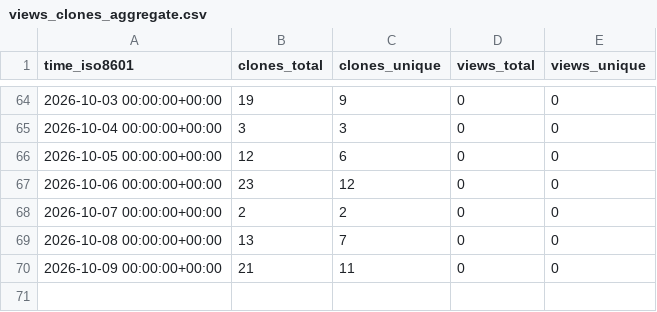
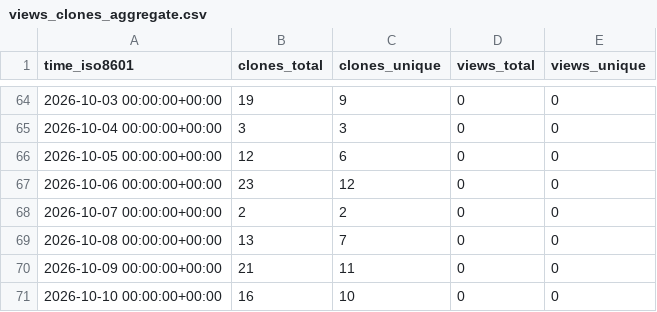
Before and after one commit to Kbasoya07/uRAG, a CSV file: Kbasoya07/uRAG/ghrs-data/views_clones_aggregate.csv, drawn as a sheet; only a part is shown, gaps mark what is left out; the diff names each change by its address in the sheet, - before the commit and + after, or states it on an @@ line.

```diff
--- a/Kbasoya07/uRAG/ghrs-data/views_clones_aggregate.csv
+++ b/Kbasoya07/uRAG/ghrs-data/views_clones_aggregate.csv
+row 71: 2026-10-10 00:00:00+00:00 | 16 | 10 | 0 | 0
```
Also changed, not shown: 1 other file.
